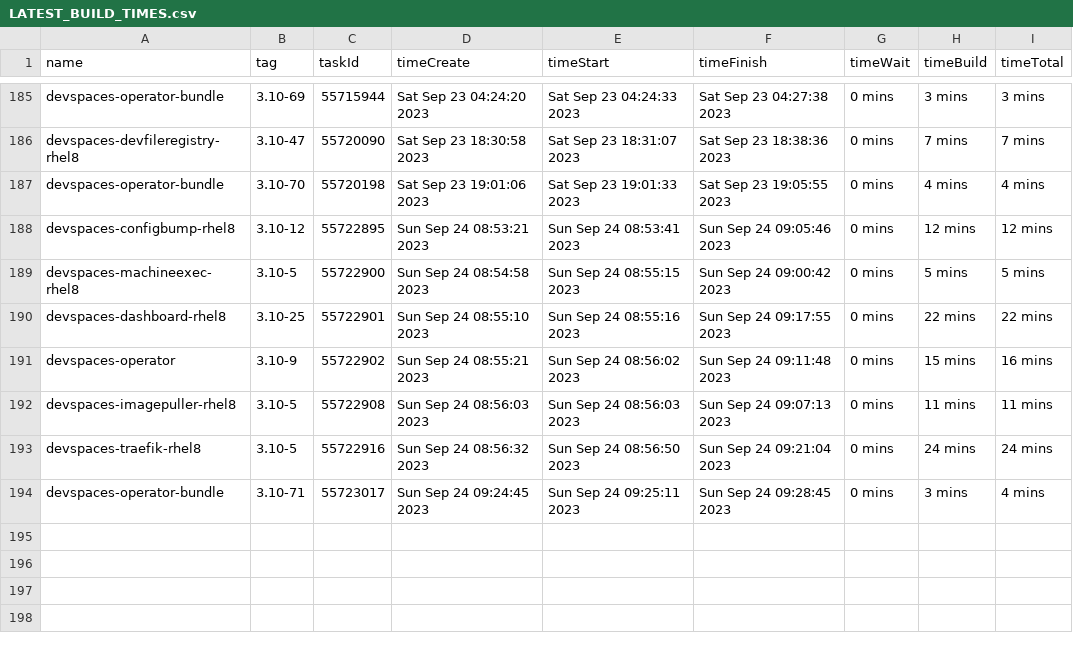
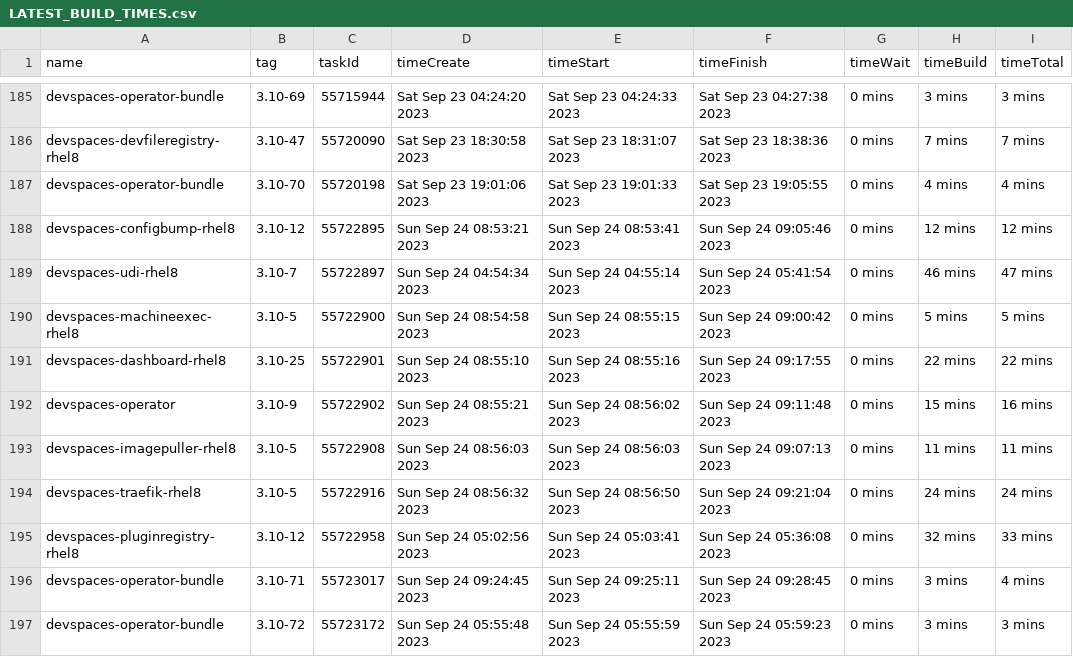
Before and after one commit to redhat-developer/devspaces, a CSV file: dependencies/LATEST_BUILD_TIMES.csv, drawn as a sheet; only a part is shown, gaps mark what is left out.

Commit message:
chore: Update dependencies/LATEST_IMAGES, COMMITS, DIGESTS, INDEXES, BUILD_TIMES
Signed-off-by: devstudio-release <nickboldt+devstudio-release@gmail.com>

```diff
--- a/dependencies/LATEST_BUILD_TIMES.csv
+++ b/dependencies/LATEST_BUILD_TIMES.csv
@@ -188,2 +188,3 @@
 "devspaces-configbump-rhel8","3.10-12",55722895,"Sun Sep 24 08:53:21 2023","Sun Sep 24 08:53:41 2023","Sun Sep 24 09:05:46 2023","0 mins","12 mins","12 mins"
+"devspaces-udi-rhel8","3.10-7",55722897,"Sun Sep 24 04:54:34 2023","Sun Sep 24 04:55:14 2023","Sun Sep 24 05:41:54 2023","0 mins","46 mins","47 mins"
 "devspaces-machineexec-rhel8","3.10-5",55722900,"Sun Sep 24 08:54:58 2023","Sun Sep 24 08:55:15 2023","Sun Sep 24 09:00:42 2023","0 mins","5 mins","5 mins"
@@ -193,2 +194,4 @@
 "devspaces-traefik-rhel8","3.10-5",55722916,"Sun Sep 24 08:56:32 2023","Sun Sep 24 08:56:50 2023","Sun Sep 24 09:21:04 2023","0 mins","24 mins","24 mins"
+"devspaces-pluginregistry-rhel8","3.10-12",55722958,"Sun Sep 24 05:02:56 2023","Sun Sep 24 05:03:41 2023","Sun Sep 24 05:36:08 2023","0 mins","32 mins","33 mins"
 "devspaces-operator-bundle","3.10-71",55723017,"Sun Sep 24 09:24:45 2023","Sun Sep 24 09:25:11 2023","Sun Sep 24 09:28:45 2023","0 mins","3 mins","4 mins"
+"devspaces-operator-bundle","3.10-72",55723172,"Sun Sep 24 05:55:48 2023","Sun Sep 24 05:55:59 2023","Sun Sep 24 05:59:23 2023","0 mins","3 mins","3 mins"
```
Also changed, not shown: 6 other files.
